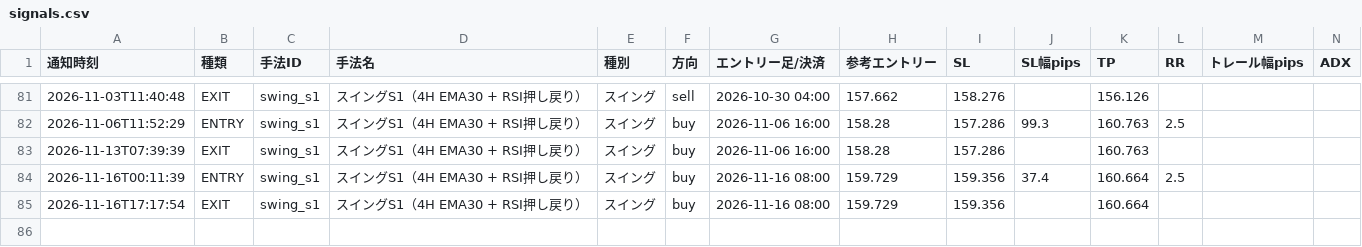
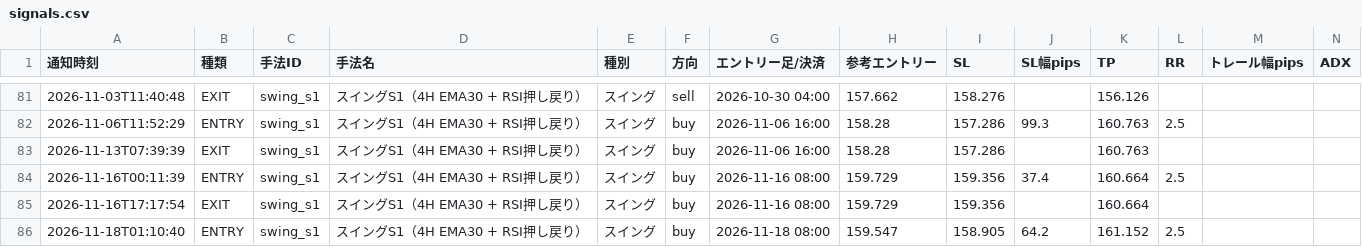
Before and after one commit to jh8mk1/zido-tuchi, a CSV file: logs/signals.csv, drawn as a sheet; only a part is shown, gaps mark what is left out; rows hold the shown columns only; the diff names each change by its address in the sheet, - before the commit and + after, or states it on an @@ line.

```diff
--- a/logs/signals.csv
+++ b/logs/signals.csv
+row 86: 2026-11-18T01:10:40 | ENTRY | swing_s1 | スイングS1（4H EMA30 + RSI押し戻り） | スイング | buy | 2026-11-18 08:00 | 159.547 | 158.905 | 64.2 | 161.152 | 2.5
```
Also changed, not shown: 1 other file.
